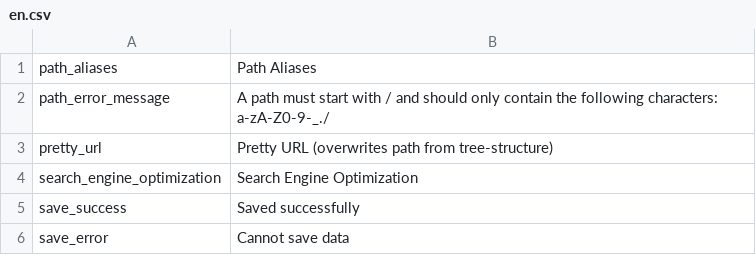
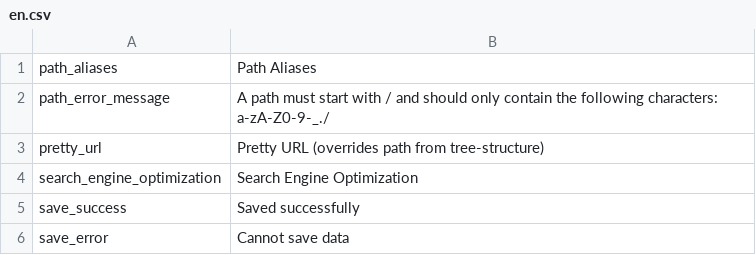
Before and after one commit to pimcore/pimcore, a CSV file: pimcore/config/texts/en.csv, drawn as a sheet; only a part is shown.

Commit message:
PIMCORE-1340 - Possibility to define redirects directly in a documents (aliases)
git-svn-id: http://www.pimcore.org/svn/pimcore/private/core/trunk@1121 1f8fe7d8-47f0-464c-8d0a-336f4953ab05

```diff
--- a/pimcore/config/texts/en.csv
+++ b/pimcore/config/texts/en.csv
@@ -2,3 +2,3 @@
 "path_error_message","A path must start with / and should only contain the following characters: a-zA-Z0-9-_./"
-"pretty_url","Pretty URL (overwrites path from tree-structure)"
+"pretty_url","Pretty URL (overrides path from tree-structure)"
 "search_engine_optimization","Search Engine Optimization"
```
Also changed, not shown: 3 other files.
